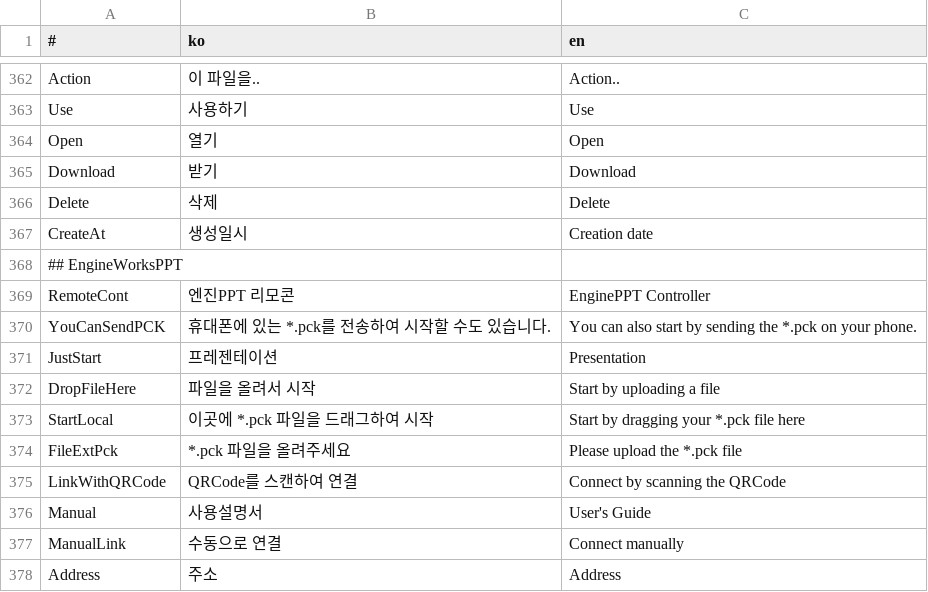
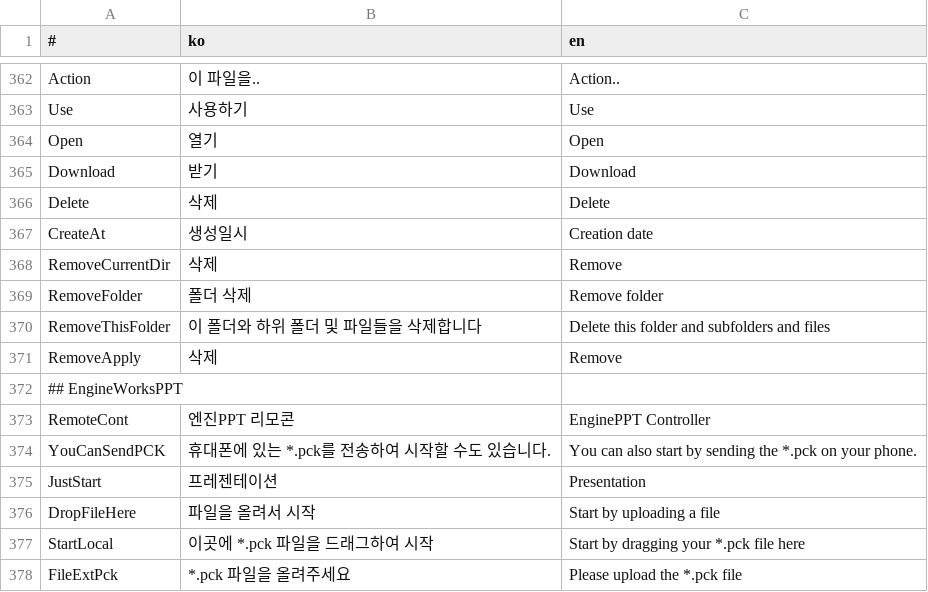
Before and after one commit to is2you2/is2you2.github.io, a CSV file: pjcone_pwa/assets/data/translate.csv, drawn as a sheet; only a part is shown, gaps mark what is left out; the shorter side is filled out with more unchanged rows.

```diff
--- a/pjcone_pwa/assets/data/translate.csv
+++ b/pjcone_pwa/assets/data/translate.csv
@@ -367,2 +367,6 @@ Delete,삭제,Delete
 CreateAt,생성일시,Creation date
+RemoveCurrentDir,삭제,Remove
+RemoveFolder,폴더 삭제,Remove folder
+RemoveThisFolder,이 폴더와 하위 폴더 및 파일들을 삭제합니다,Delete this folder and subfolders and files
+RemoveApply,삭제,Remove
 ## EngineWorksPPT,,
```
Also changed, not shown: 4 other files.
